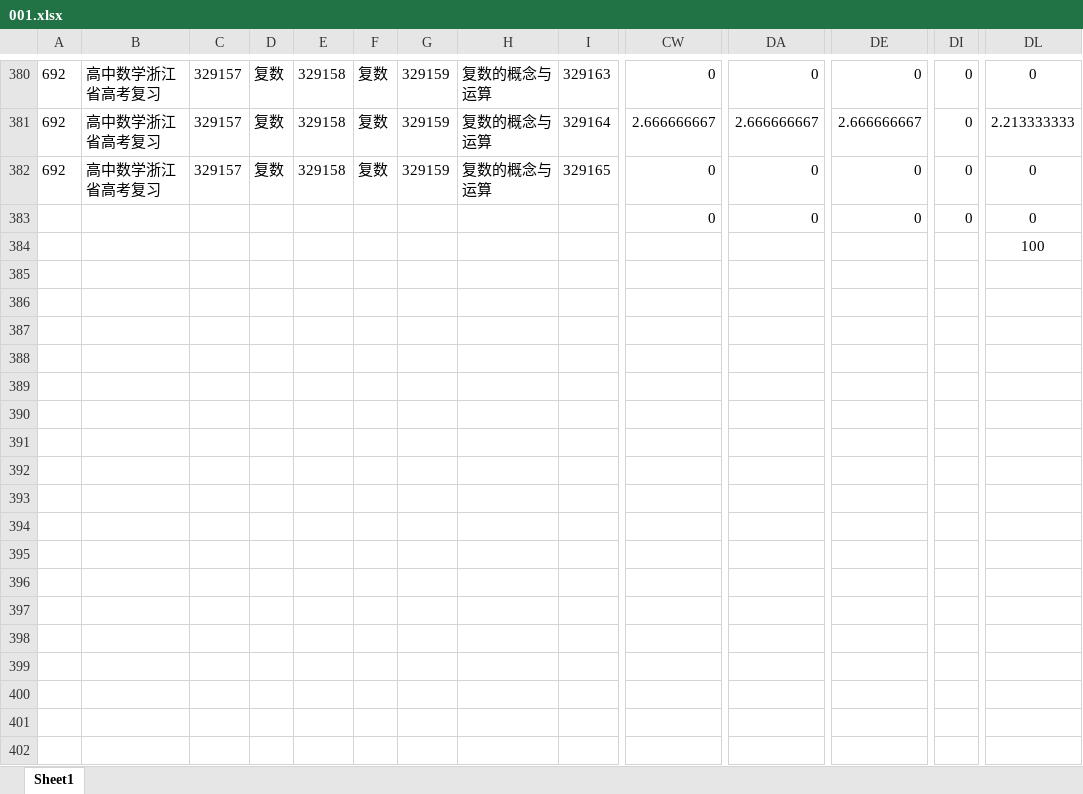
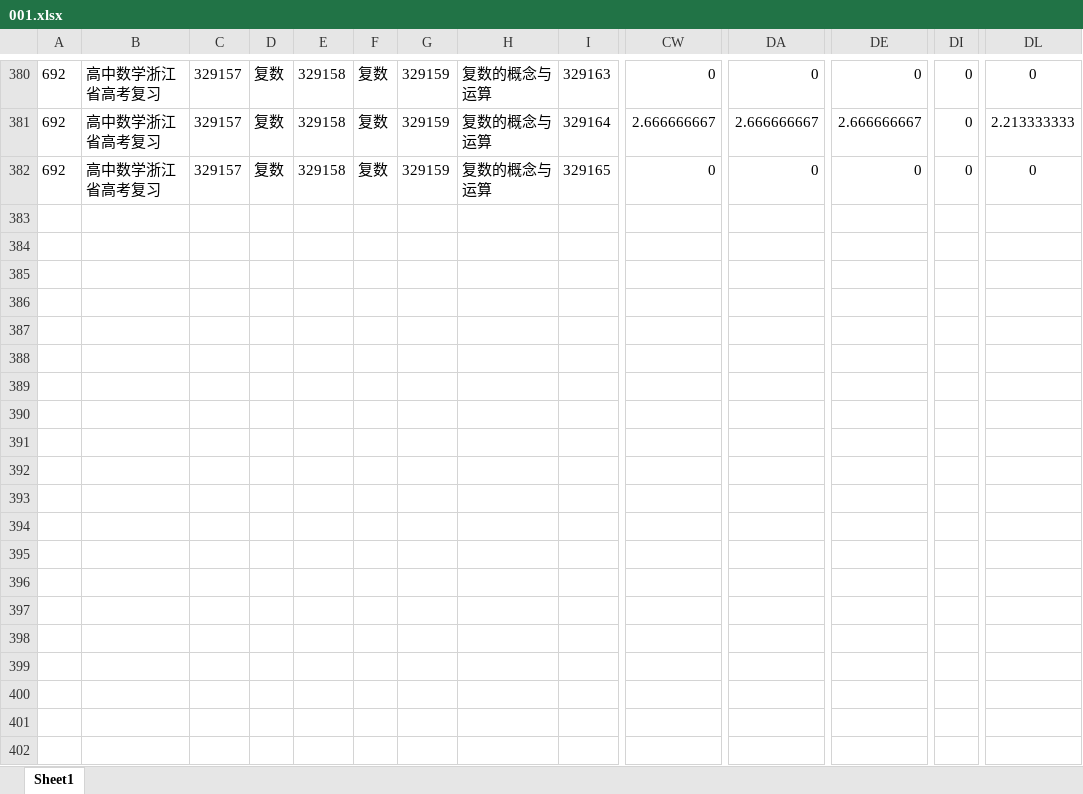
Before and after one commit to loveprolife/test6, an Excel workbook: 002/dao/datu/gaozhong_shuxue/001.xlsx, sheet Sheet1, drawn as a sheet; only a part is shown, gaps mark what is left out; values as stored, in another font and other column widths than the file's, no borders; conditional formats not drawn; rows hold the shown columns only; the diff covers the shown part only; the diff names each change by its address in the sheet, - before the commit and + after, or states it on an @@ line.

```diff
--- a/002/dao/datu/gaozhong_shuxue/001.xlsx (sheet Sheet1)
+++ b/002/dao/datu/gaozhong_shuxue/001.xlsx (sheet Sheet1)
-row 383:  |  |  |  |  |  |  |  |  | 0 | 0 | 0 | 0 | 0
-row 384:  |  |  |  |  |  |  |  |  |  |  |  |  | 100
-row 385: (empty)
-row 386: (empty)
-row 387: (empty)
-row 388: (empty)
-row 389: (empty)
-row 390: (empty)
-row 391: (empty)
-row 392: (empty)
-row 393: (empty)
-row 394: (empty)
-row 395: (empty)
-row 396: (empty)
-row 397: (empty)
-row 398: (empty)
-row 399: (empty)
-row 400: (empty)
-row 401: (empty)
-row 402: (empty)
```
Also changed, not shown: 566 removed rows elsewhere in this sheet, 1 other file.
